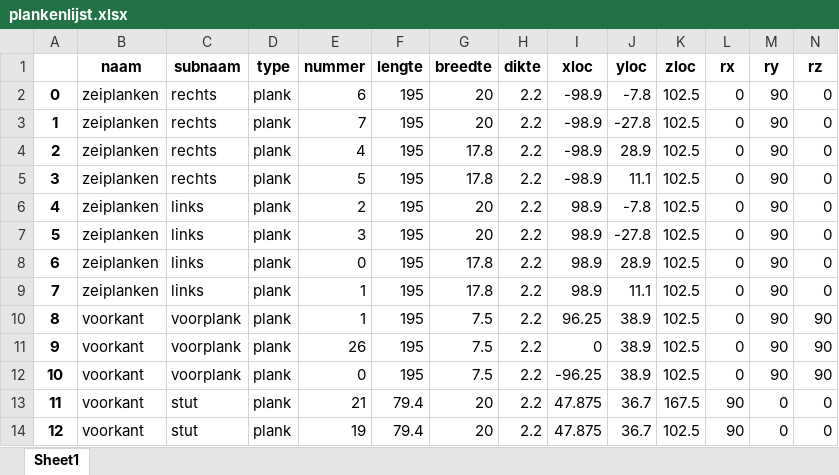
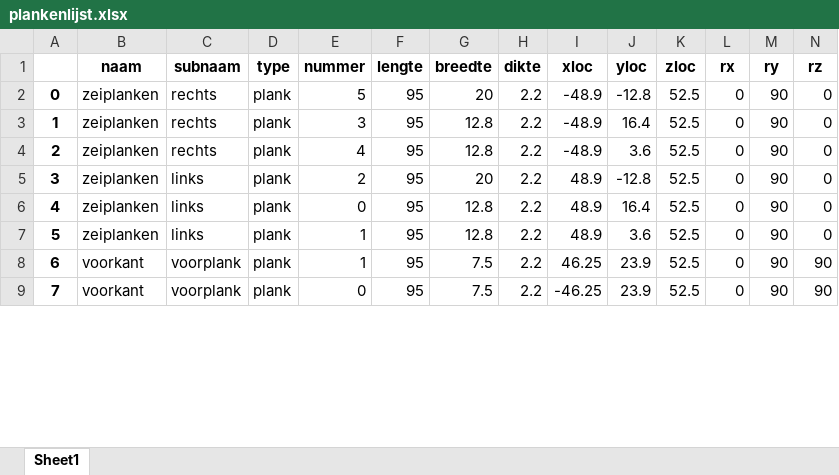
Before and after one commit to jcoady/hout-topologie, an Excel workbook: plankenlijst.xlsx, sheet Sheet1, drawn as a sheet; only a part is shown; values as stored, in another font and other column widths than the file's, no borders; removed rows and columns are numbered as before the commit, all else as after; rows hold the shown columns only; the diff covers the shown part only; the diff names each change by its address in the sheet, - before the commit and + after, or states it on an @@ line.

```diff
--- a/plankenlijst.xlsx (sheet Sheet1)
+++ b/plankenlijst.xlsx (sheet Sheet1)
-E2 (nummer): 6
+E2 (nummer): 5
-F2:F4 (lengte): 195
+F2:F4 (lengte): 95
-I2:I4 (xloc): -98.9
+I2:I4 (xloc): -48.9
-J2 (yloc): -7.8
+J2 (yloc): -12.8
-K2:K4 (zloc): 102.5
+K2:K4 (zloc): 52.5
-E3 (nummer): 7
+E3 (nummer): 3
-G3 (breedte): 20
+G3 (breedte): 12.8
-J3 (yloc): -27.8
+J3 (yloc): 16.4
-G4 (breedte): 17.8
+G4 (breedte): 12.8
-J4 (yloc): 28.9
+J4 (yloc): 3.6
-row 5: 3 | zeiplanken | rechts | plank | 5 | 195 | 17.8 | 2.2 | -98.9 | 11.1 | 102.5 | 0 | 90 | 0
@@ column A renumbered between rows 5 and 54 @@
-F5 (lengte): 195
+F5 (lengte): 95
-I5 (xloc): 98.9
+I5 (xloc): 48.9
-J5 (yloc): -7.8
+J5 (yloc): -12.8
-K5 (zloc): 102.5
+K5 (zloc): 52.5
-row 7: 5 | zeiplanken | links | plank | 3 | 195 | 20 | 2.2 | 98.9 | -27.8 | 102.5 | 0 | 90 | 0
-F6:F8 (lengte): 195
+F6:F8 (lengte): 95
-G6:G7 (breedte): 17.8
+G6:G7 (breedte): 12.8
-I6:I7 (xloc): 98.9
+I6:I7 (xloc): 48.9
-J6 (yloc): 28.9
+J6 (yloc): 16.4
-K6:K8 (zloc): 102.5
+K6:K8 (zloc): 52.5
-J7 (yloc): 11.1
+J7 (yloc): 3.6
-I8 (xloc): 96.25
+I8 (xloc): 46.25
-J8 (yloc): 38.9
+J8 (yloc): 23.9
-row 11: 9 | voorkant | voorplank | plank | 26 | 195 | 7.5 | 2.2 | 0 | 38.9 | 102.5 | 0 | 90 | 90
-F9 (lengte): 195
+F9 (lengte): 95
-I9 (xloc): -96.25
+I9 (xloc): -46.25
-J9 (yloc): 38.9
+J9 (yloc): 23.9
-K9 (zloc): 102.5
+K9 (zloc): 52.5
-row 13: 11 | voorkant | stut | plank | 21 | 79.4 | 20 | 2.2 | 47.875 | 36.7 | 167.5 | 90 | 0 | 0
-row 14: 12 | voorkant | stut | plank | 19 | 79.4 | 20 | 2.2 | 47.875 | 36.7 | 102.5 | 90 | 0 | 0
```
Also changed, not shown: 31 removed rows and 168 edited cells elsewhere in this sheet, stuklijst.xlsx, 7 other files.
